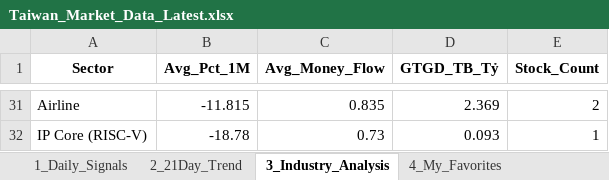
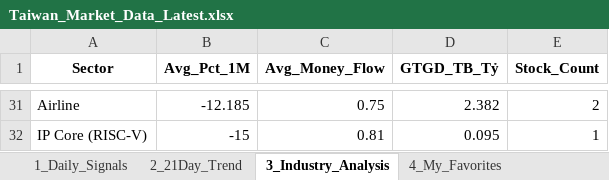
Before and after one commit to chipmoon/dashboard-tw, an Excel workbook: Taiwan_Market_Data_Latest.xlsx, sheet 3_Industry_Analysis, drawn as a sheet; only a part is shown, gaps mark what is left out; values as stored, in another font and other column widths than the file's, no borders; the diff covers the shown part only; the diff names each change by its address in the sheet, - before the commit and + after, or states it on an @@ line.

```diff
--- a/Taiwan_Market_Data_Latest.xlsx (sheet 3_Industry_Analysis)
+++ b/Taiwan_Market_Data_Latest.xlsx (sheet 3_Industry_Analysis)
-B31 (Avg_Pct_1M): -11.815
+B31 (Avg_Pct_1M): -12.185
-C31 (Avg_Money_Flow): 0.835
+C31 (Avg_Money_Flow): 0.75
-D31 (GTGD_TB_Tỷ): 2.369
+D31 (GTGD_TB_Tỷ): 2.382
-B32 (Avg_Pct_1M): -18.78
+B32 (Avg_Pct_1M): -15
-C32 (Avg_Money_Flow): 0.73
+C32 (Avg_Money_Flow): 0.81
-D32 (GTGD_TB_Tỷ): 0.093
+D32 (GTGD_TB_Tỷ): 0.095
```
Also changed, not shown: 16 added rows, 16 removed rows and 38 edited cells elsewhere in this sheet, sheet 1_Daily_Signals, sheet 2_21Day_Trend, sheet 4_My_Favorites.
